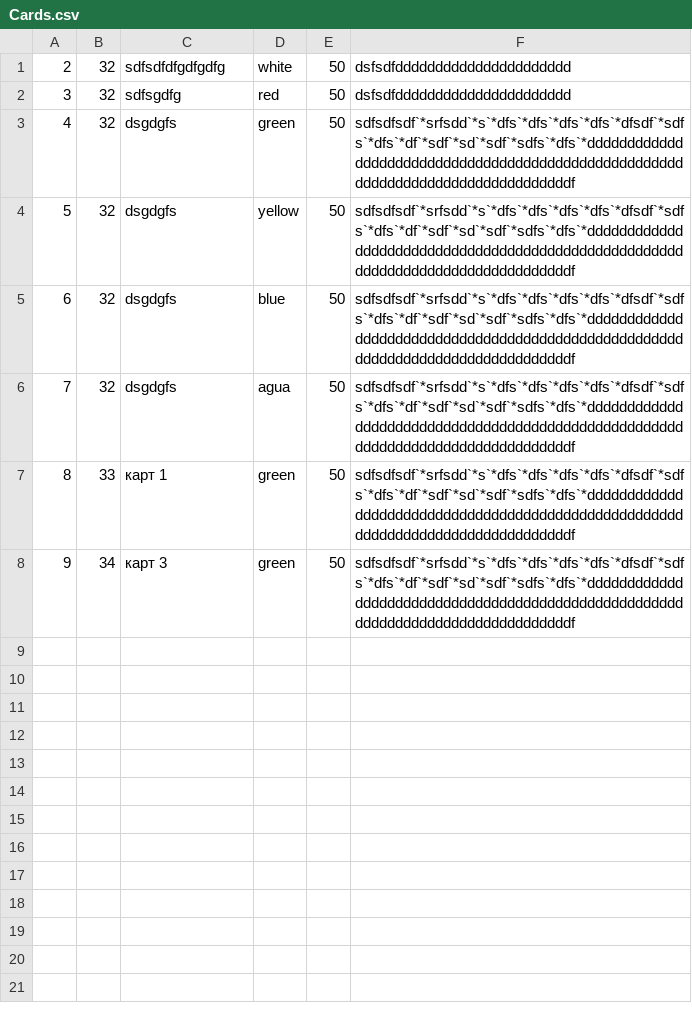
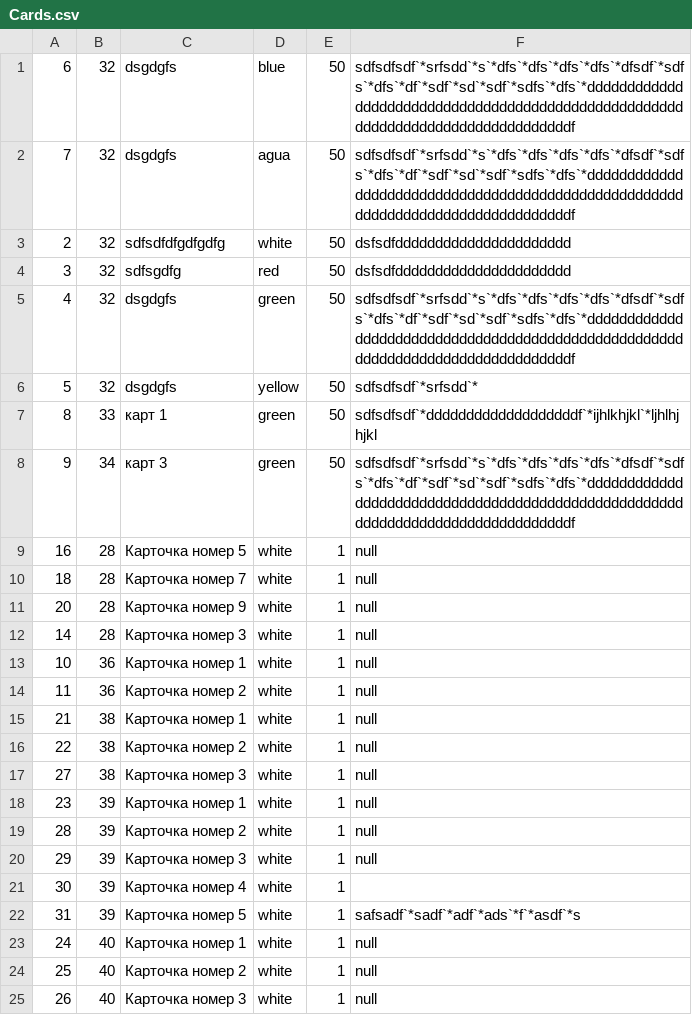
Before and after one commit to DyshaGusew/TaskBoards, a CSV file: DataBases/Cards.csv, drawn as a sheet.

```diff
--- a/DataBases/Cards.csv
+++ b/DataBases/Cards.csv
@@ -1 +1,3 @@
+6;32;dsgdgfs;blue;50;sdfsdfsdf`*srfsdd`*s`*dfs`*dfs`*dfs`*dfs`*dfsdf`*sdfs`*dfs`*df`*sdf`*sd`*sdf`*sdfs`*dfs`*ddddddddddddddddddddddddddddddddddddddddddddddddddddddddddddddddddddddddddddddddf
+7;32;dsgdgfs;agua;50;sdfsdfsdf`*srfsdd`*s`*dfs`*dfs`*dfs`*dfs`*dfsdf`*sdfs`*dfs`*df`*sdf`*sd`*sdf`*sdfs`*dfs`*ddddddddddddddddddddddddddddddddddddddddddddddddddddddddddddddddddddddddddddddddf
 2;32;sdfsdfdfgdfgdfg;white;50;dsfsdfdddddddddddddddddddddd
@@ -3,6 +5,21 @@
 4;32;dsgdgfs;green;50;sdfsdfsdf`*srfsdd`*s`*dfs`*dfs`*dfs`*dfs`*dfsdf`*sdfs`*dfs`*df`*sdf`*sd`*sdf`*sdfs`*dfs`*ddddddddddddddddddddddddddddddddddddddddddddddddddddddddddddddddddddddddddddddddf
-5;32;dsgdgfs;yellow;50;sdfsdfsdf`*srfsdd`*s`*dfs`*dfs`*dfs`*dfs`*dfsdf`*sdfs`*dfs`*df`*sdf`*sd`*sdf`*sdfs`*dfs`*ddddddddddddddddddddddddddddddddddddddddddddddddddddddddddddddddddddddddddddddddf
-6;32;dsgdgfs;blue;50;sdfsdfsdf`*srfsdd`*s`*dfs`*dfs`*dfs`*dfs`*dfsdf`*sdfs`*dfs`*df`*sdf`*sd`*sdf`*sdfs`*dfs`*ddddddddddddddddddddddddddddddddddddddddddddddddddddddddddddddddddddddddddddddddf
-7;32;dsgdgfs;agua;50;sdfsdfsdf`*srfsdd`*s`*dfs`*dfs`*dfs`*dfs`*dfsdf`*sdfs`*dfs`*df`*sdf`*sd`*sdf`*sdfs`*dfs`*ddddddddddddddddddddddddddddddddddddddddddddddddddddddddddddddddddddddddddddddddf
-8;33;карт 1;green;50;sdfsdfsdf`*srfsdd`*s`*dfs`*dfs`*dfs`*dfs`*dfsdf`*sdfs`*dfs`*df`*sdf`*sd`*sdf`*sdfs`*dfs`*ddddddddddddddddddddddddddddddddddddddddddddddddddddddddddddddddddddddddddddddddf
+5;32;dsgdgfs;yellow;50;sdfsdfsdf`*srfsdd`*
+8;33;карт 1;green;50;sdfsdfsdf`*dddddddddddddddddddf`*ijhlkhjkl`*ljhlhjhjkl
 9;34;карт 3;green;50;sdfsdfsdf`*srfsdd`*s`*dfs`*dfs`*dfs`*dfs`*dfsdf`*sdfs`*dfs`*df`*sdf`*sd`*sdf`*sdfs`*dfs`*ddddddddddddddddddddddddddddddddddddddddddddddddddddddddddddddddddddddddddddddddf
+16;28;Карточка номер 5;white;1;null
+18;28;Карточка номер 7;white;1;null
+20;28;Карточка номер 9;white;1;null
+14;28;Карточка номер 3;white;1;null
+10;36;Карточка номер 1;white;1;null
+11;36;Карточка номер 2;white;1;null
+21;38;Карточка номер 1;white;1;null
+22;38;Карточка номер 2;white;1;null
+27;38;Карточка номер 3;white;1;null
+23;39;Карточка номер 1;white;1;null
+28;39;Карточка номер 2;white;1;null
+29;39;Карточка номер 3;white;1;null
+30;39;Карточка номер 4;white;1;
+31;39;Карточка номер 5;white;1;safsadf`*sadf`*adf`*ads`*f`*asdf`*s
+24;40;Карточка номер 1;white;1;null
+25;40;Карточка номер 2;white;1;null
+26;40;Карточка номер 3;white;1;null
```
Also changed, not shown: DataBases/Boards.csv, DataBases/Columns.csv, 2 other files.
